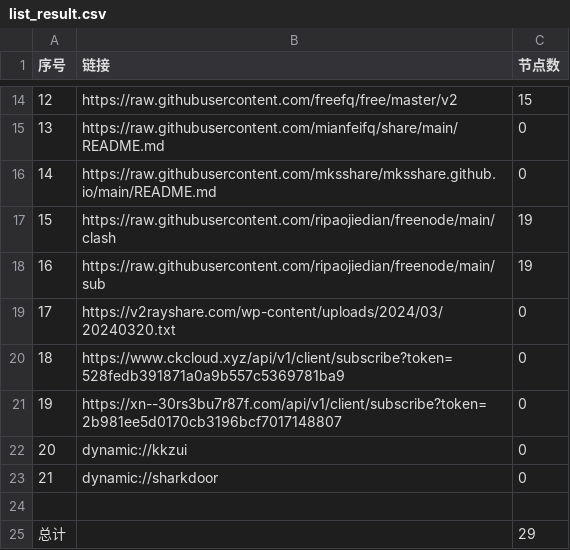
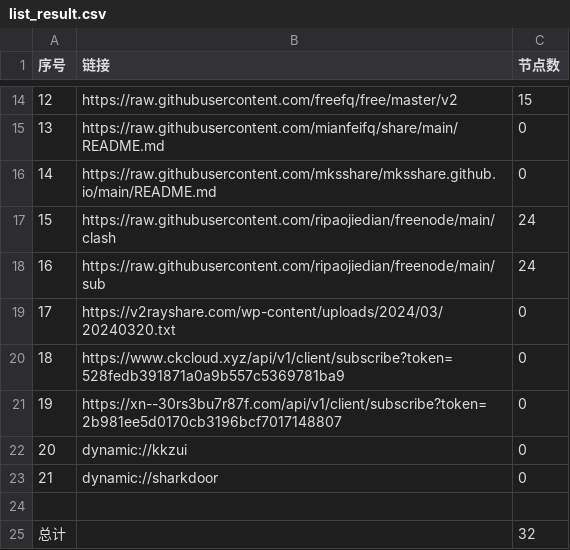
Before and after one commit to Stevenjingpo/AutoMergePublicNodes-1, a CSV file: list_result.csv, drawn as a sheet; only a part is shown, gaps mark what is left out.

```diff
--- a/list_result.csv
+++ b/list_result.csv
@@ -16,4 +16,4 @@
 14,https://raw.githubusercontent.com/mksshare/mksshare.github.io/main/README.md,0
-15,https://raw.githubusercontent.com/ripaojiedian/freenode/main/clash,19
-16,https://raw.githubusercontent.com/ripaojiedian/freenode/main/sub,19
+15,https://raw.githubusercontent.com/ripaojiedian/freenode/main/clash,24
+16,https://raw.githubusercontent.com/ripaojiedian/freenode/main/sub,24
 17,https://v2rayshare.com/wp-content/uploads/2024/03/20240320.txt,0
@@ -24,2 +24,2 @@
 
-总计,,29
+总计,,32
```
Also changed, not shown: 9 other files.
